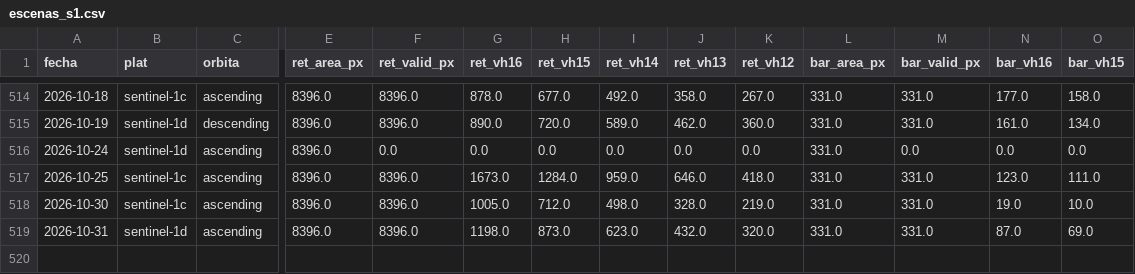
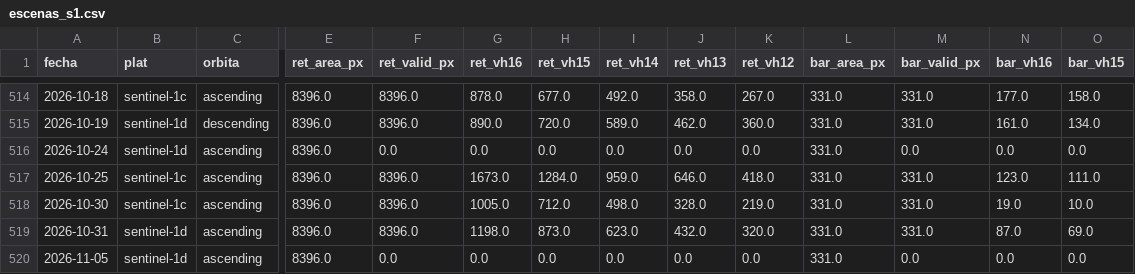
Before and after one commit to astrococo/flotante-ituango, a CSV file: datos/satelite/contorno/escenas_s1.csv, drawn as a sheet; only a part is shown, gaps mark what is left out; rows hold the shown columns only; the diff names each change by its address in the sheet, - before the commit and + after, or states it on an @@ line.

```diff
--- a/datos/satelite/contorno/escenas_s1.csv
+++ b/datos/satelite/contorno/escenas_s1.csv
+row 520: 2026-11-05 | sentinel-1d | ascending | 8396.0 | 0.0 | 0.0 | 0.0 | 0.0 | 0.0 | 0.0 | 331.0 | 0.0 | 0.0 | 0.0
```
Also changed, not shown: 1 other file.
